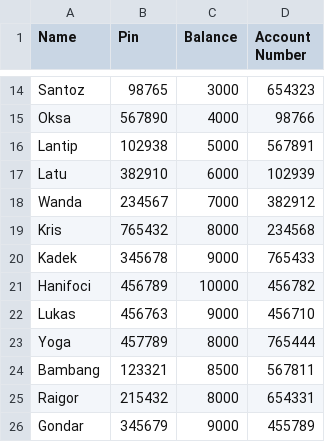
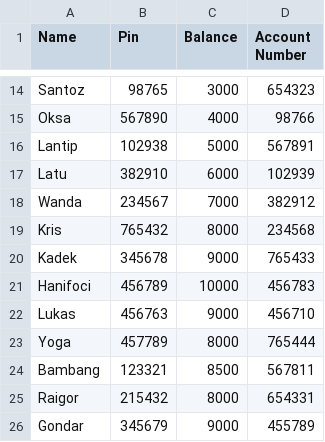
Before and after one commit to RobertusLantip/Study-Case-1, a CSV file: Data.csv, drawn as a sheet; only a part is shown, gaps mark what is left out.

```diff
--- a/Data.csv
+++ b/Data.csv
@@ -20,3 +20,3 @@ Kris;765432;8000;234568
 Kadek;345678;9000;765433
-Hanifoci;456789;10000;456782
+Hanifoci;456789;10000;456783
 Lukas;456763;9000;456710
```
Also changed, not shown: 15 other files.
